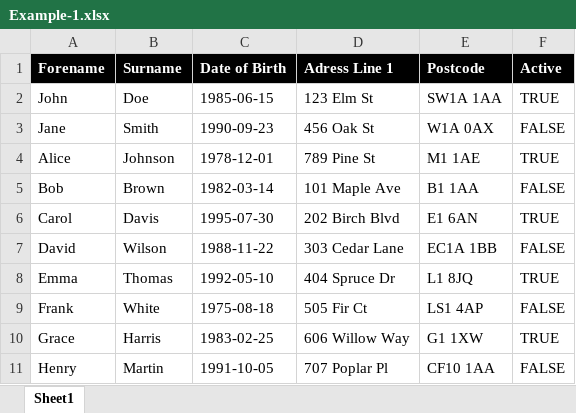
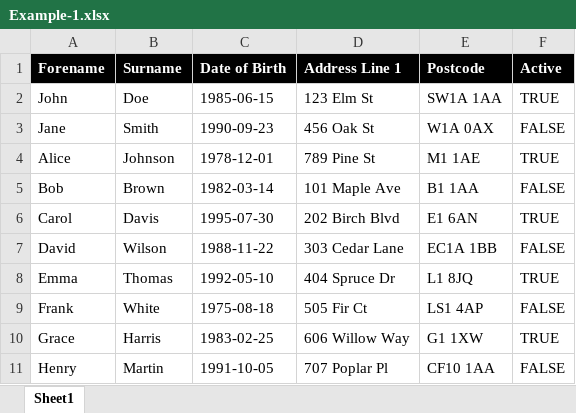
Before and after one commit to john-shrubb/excel-to-db, an Excel workbook: exampleData/Example-1.xlsx, sheet Sheet1, drawn as a sheet; values as stored, in another font and other column widths than the file's, no borders; the diff names each change by its address in the sheet, - before the commit and + after, or states it on an @@ line.

Commit message:
Correct type in example data

```diff
--- a/exampleData/Example-1.xlsx (sheet Sheet1)
+++ b/exampleData/Example-1.xlsx (sheet Sheet1)
-D1: Adress Line 1
+D1: Address Line 1
```
